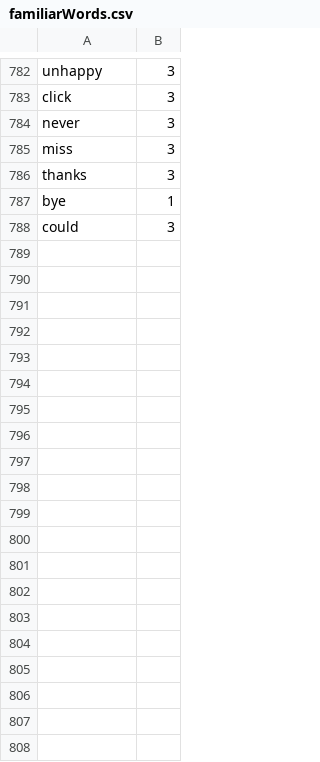
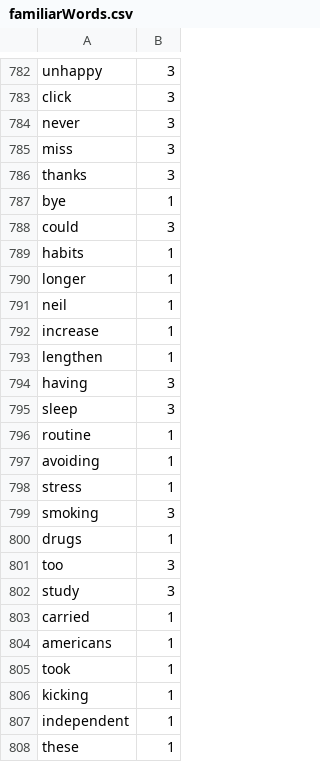
Before and after one commit to Elon-Mao/dictation, a CSV file: public/familiarWords.csv, drawn as a sheet; only a part is shown, gaps mark what is left out; the diff covers the shown part only.

```diff
--- a/public/familiarWords.csv
+++ b/public/familiarWords.csv
@@ -788,0 +789,20 @@ could,3
+habits,1,
+longer,1,
+neil,1,
+increase,1,
+lengthen,1,
+having,3,
+sleep,3,
+routine,1,
+avoiding,1,
+stress,1,
+smoking,3,
+drugs,1,
+too,3,
+study,3,
+carried,1,
+americans,1,
+took,1,
+kicking,1,
+independent,1,
+these,1,
```
Also changed, not shown: 52 added rows and 15 edited cells elsewhere in this file, 1 other file.
